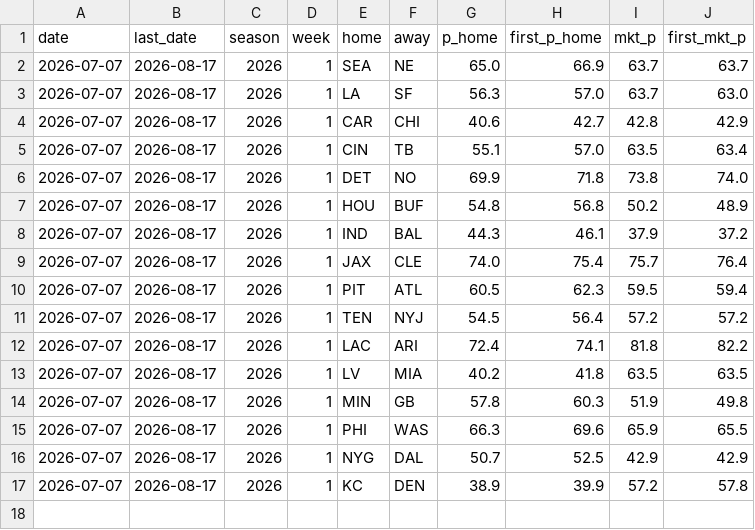
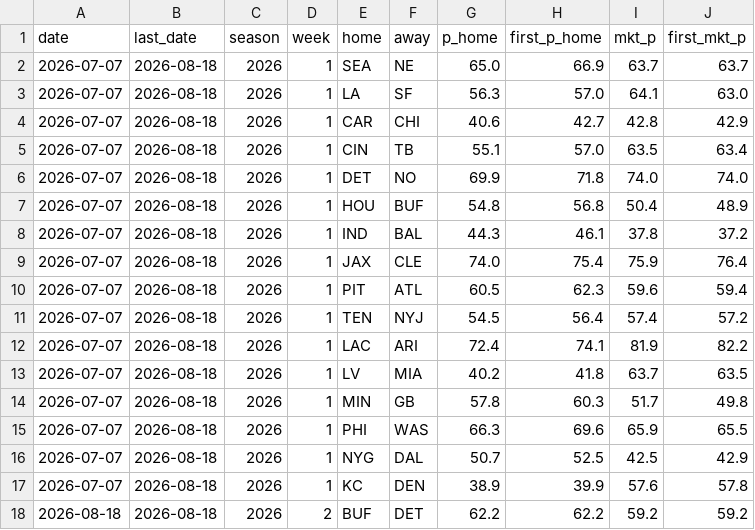
Before and after one commit to CheeseDagg/NFLTool, a CSV file: data/nfl_predictions.csv, drawn as a sheet.

```diff
--- a/data/nfl_predictions.csv
+++ b/data/nfl_predictions.csv
@@ -1,17 +1,18 @@
 date,last_date,season,week,home,away,p_home,first_p_home,mkt_p,first_mkt_p
-2026-07-07,2026-08-17,2026,1,SEA,NE,65.0,66.9,63.7,63.7
-2026-07-07,2026-08-17,2026,1,LA,SF,56.3,57.0,63.7,63.0
-2026-07-07,2026-08-17,2026,1,CAR,CHI,40.6,42.7,42.8,42.9
-2026-07-07,2026-08-17,2026,1,CIN,TB,55.1,57.0,63.5,63.4
-2026-07-07,2026-08-17,2026,1,DET,NO,69.9,71.8,73.8,74.0
-2026-07-07,2026-08-17,2026,1,HOU,BUF,54.8,56.8,50.2,48.9
-2026-07-07,2026-08-17,2026,1,IND,BAL,44.3,46.1,37.9,37.2
-2026-07-07,2026-08-17,2026,1,JAX,CLE,74.0,75.4,75.7,76.4
-2026-07-07,2026-08-17,2026,1,PIT,ATL,60.5,62.3,59.5,59.4
-2026-07-07,2026-08-17,2026,1,TEN,NYJ,54.5,56.4,57.2,57.2
-2026-07-07,2026-08-17,2026,1,LAC,ARI,72.4,74.1,81.8,82.2
-2026-07-07,2026-08-17,2026,1,LV,MIA,40.2,41.8,63.5,63.5
-2026-07-07,2026-08-17,2026,1,MIN,GB,57.8,60.3,51.9,49.8
-2026-07-07,2026-08-17,2026,1,PHI,WAS,66.3,69.6,65.9,65.5
-2026-07-07,2026-08-17,2026,1,NYG,DAL,50.7,52.5,42.9,42.9
-2026-07-07,2026-08-17,2026,1,KC,DEN,38.9,39.9,57.2,57.8
+2026-07-07,2026-08-18,2026,1,SEA,NE,65.0,66.9,63.7,63.7
+2026-07-07,2026-08-18,2026,1,LA,SF,56.3,57.0,64.1,63.0
+2026-07-07,2026-08-18,2026,1,CAR,CHI,40.6,42.7,42.8,42.9
+2026-07-07,2026-08-18,2026,1,CIN,TB,55.1,57.0,63.5,63.4
+2026-07-07,2026-08-18,2026,1,DET,NO,69.9,71.8,74.0,74.0
+2026-07-07,2026-08-18,2026,1,HOU,BUF,54.8,56.8,50.4,48.9
+2026-07-07,2026-08-18,2026,1,IND,BAL,44.3,46.1,37.8,37.2
+2026-07-07,2026-08-18,2026,1,JAX,CLE,74.0,75.4,75.9,76.4
+2026-07-07,2026-08-18,2026,1,PIT,ATL,60.5,62.3,59.6,59.4
+2026-07-07,2026-08-18,2026,1,TEN,NYJ,54.5,56.4,57.4,57.2
+2026-07-07,2026-08-18,2026,1,LAC,ARI,72.4,74.1,81.9,82.2
+2026-07-07,2026-08-18,2026,1,LV,MIA,40.2,41.8,63.7,63.5
+2026-07-07,2026-08-18,2026,1,MIN,GB,57.8,60.3,51.7,49.8
+2026-07-07,2026-08-18,2026,1,PHI,WAS,66.3,69.6,65.9,65.5
+2026-07-07,2026-08-18,2026,1,NYG,DAL,50.7,52.5,42.5,42.9
+2026-07-07,2026-08-18,2026,1,KC,DEN,38.9,39.9,57.6,57.8
+2026-08-18,2026-08-18,2026,2,BUF,DET,62.2,62.2,59.2,59.2
```
Also changed, not shown: 1 other file.
